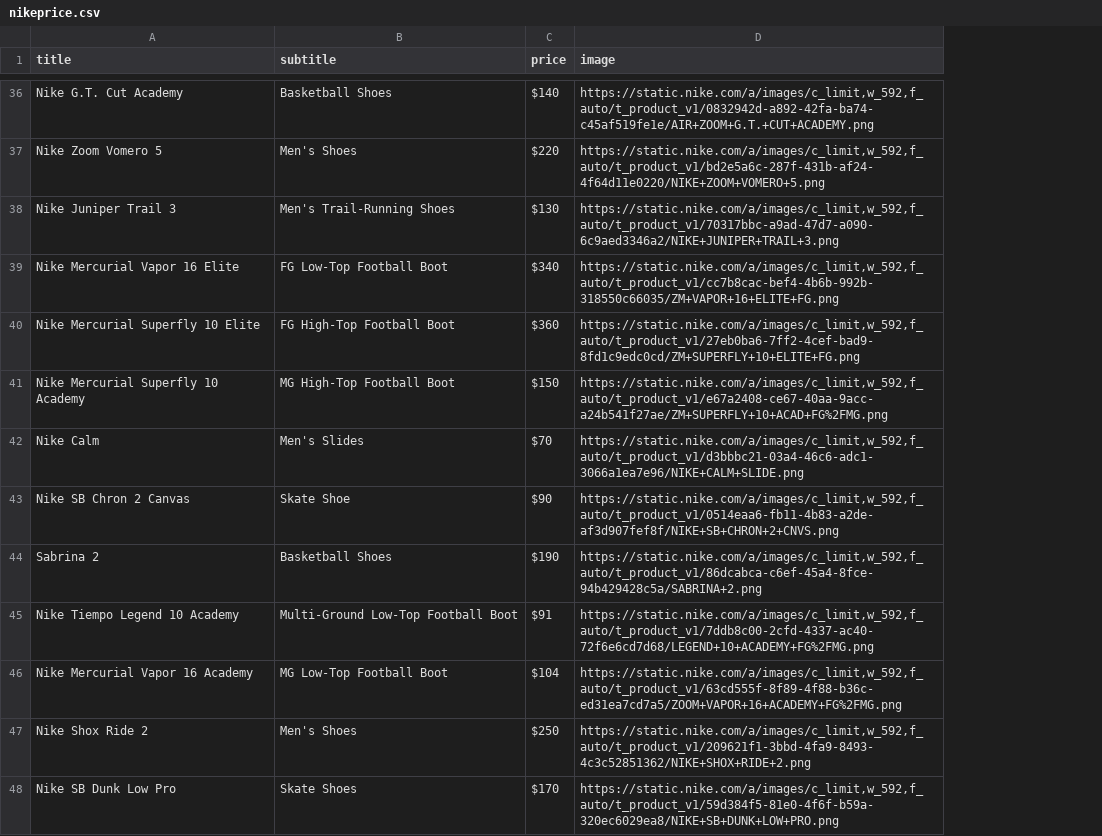
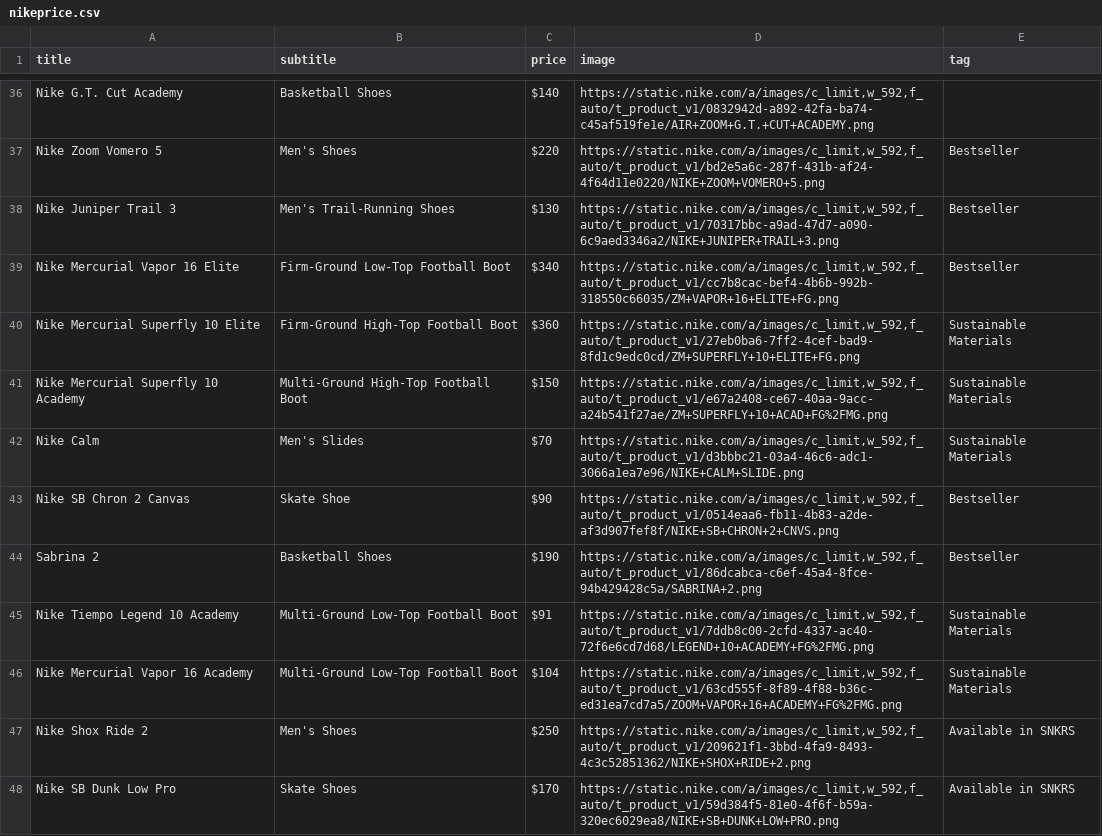
Before and after one commit to DipakPaudel2056/webscraping, a CSV file: nikeprice.csv, drawn as a sheet; only a part is shown, gaps mark what is left out; the diff covers the shown part only; the diff names each change by its address in the sheet, - before the commit and + after, or states it on an @@ line.

```diff
--- a/nikeprice.csv
+++ b/nikeprice.csv
+column E (tag), rows 37-48: Bestseller | Bestseller | Bestseller | Sustainable Materials | Sustainable Materials | Sustainable Materials | Bestseller | Bestseller | Sustainable Materials | Sustainable Materials | Available in SNKRS | Available in SNKRS
-B39 (subtitle): FG Low-Top Football Boot
+B39 (subtitle): Firm-Ground Low-Top Football Boot
-B40 (subtitle): FG High-Top Football Boot
+B40 (subtitle): Firm-Ground High-Top Football Boot
-B41 (subtitle): MG High-Top Football Boot
+B41 (subtitle): Multi-Ground High-Top Football Boot
-B46 (subtitle): MG Low-Top Football Boot
+B46 (subtitle): Multi-Ground Low-Top Football Boot
```
Also changed, not shown: 1 added row, 25 removed rows, 4 moved rows and 7 edited cells elsewhere in this file, 3 other files.
